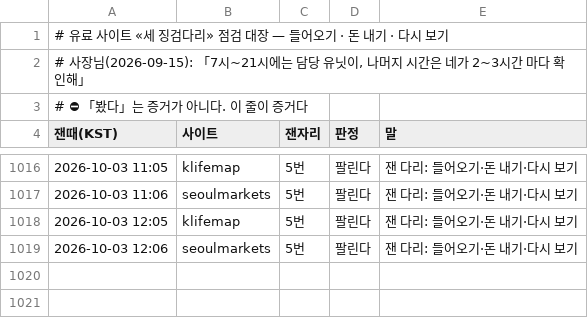
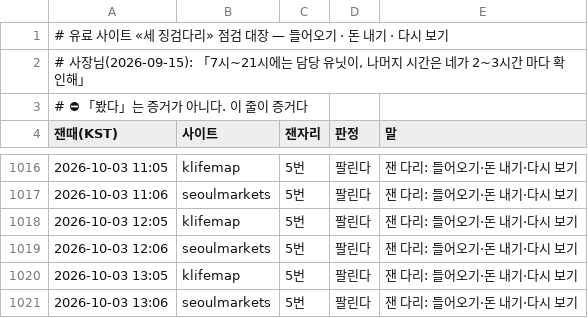
Before and after one commit to parkintaek2-gif/parkintaek2-gif.github.io, a TSV file: docs/손님길점검.tsv, drawn as a sheet; only a part is shown, gaps mark what is left out; the diff names each change by its address in the sheet, - before the commit and + after, or states it on an @@ line.

```diff
--- a/docs/손님길점검.tsv
+++ b/docs/손님길점검.tsv
+row 1020: 2026-10-03 13:05 | klifemap | 5번 | 팔린다 | 잰 다리: 들어오기·돈 내기·다시 보기
+row 1021: 2026-10-03 13:06 | seoulmarkets | 5번 | 팔린다 | 잰 다리: 들어오기·돈 내기·다시 보기
```
Also changed, not shown: docs/매시소통.tsv, 7 other files.
